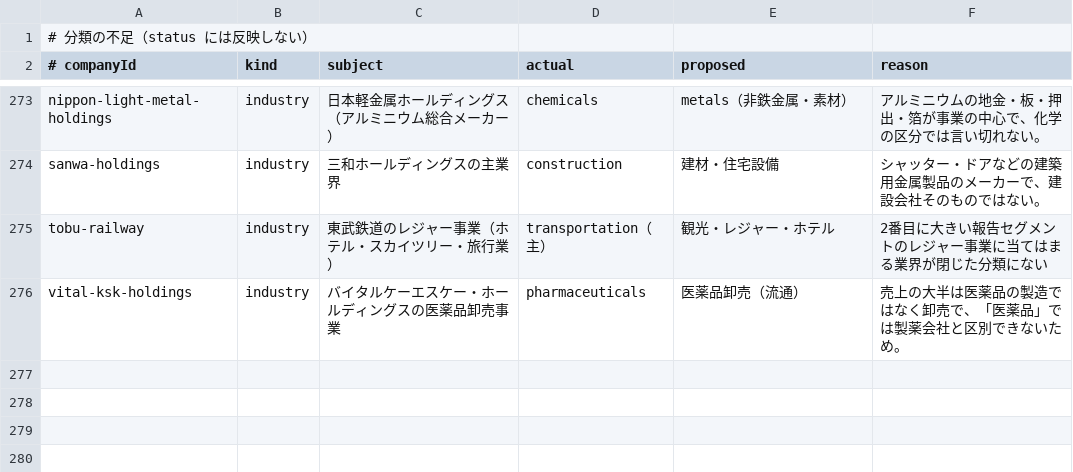
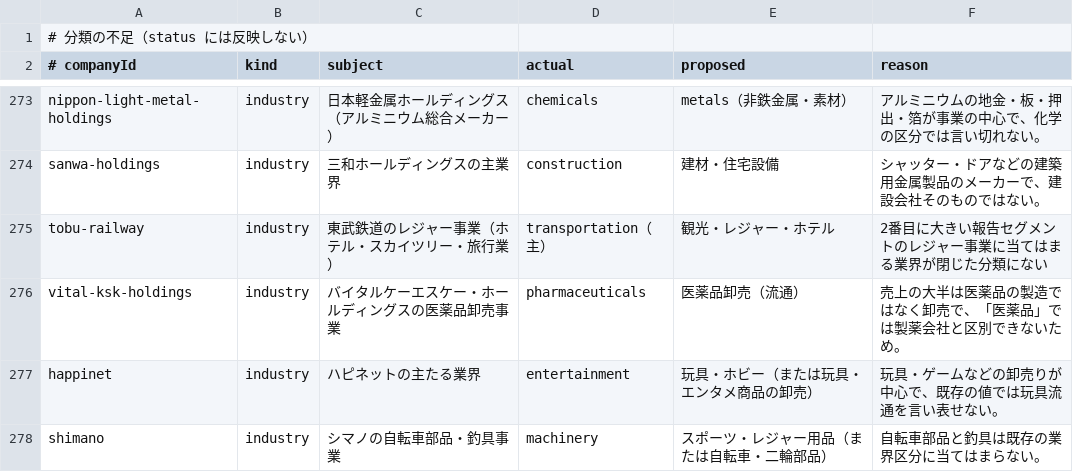
Before and after one commit to jkd8qfk9fq-maker/japan-company-encyclopedia, a TSV file: pipeline/taxonomy-gaps.tsv, drawn as a sheet; only a part is shown, gaps mark what is left out.

```diff
--- a/pipeline/taxonomy-gaps.tsv
+++ b/pipeline/taxonomy-gaps.tsv
@@ -276 +276,3 @@ tobu-railway	industry	東武鉄道のレジャー事業（ホテル・スカイ
 vital-ksk-holdings	industry	バイタルケーエスケー・ホールディングスの医薬品卸売事業	pharmaceuticals	医薬品卸売（流通）	売上の大半は医薬品の製造ではなく卸売で、「医薬品」では製薬会社と区別できないため。
+happinet	industry	ハピネットの主たる業界	entertainment	玩具・ホビー（または玩具・エンタメ商品の卸売）	玩具・ゲームなどの卸売りが中心で、既存の値では玩具流通を言い表せない。
+shimano	industry	シマノの自転車部品・釣具事業	machinery	スポーツ・レジャー用品（または自転車・二輪部品）	自転車部品と釣具は既存の業界区分に当てはまらない。
```
Also changed, not shown: 18 other files.
